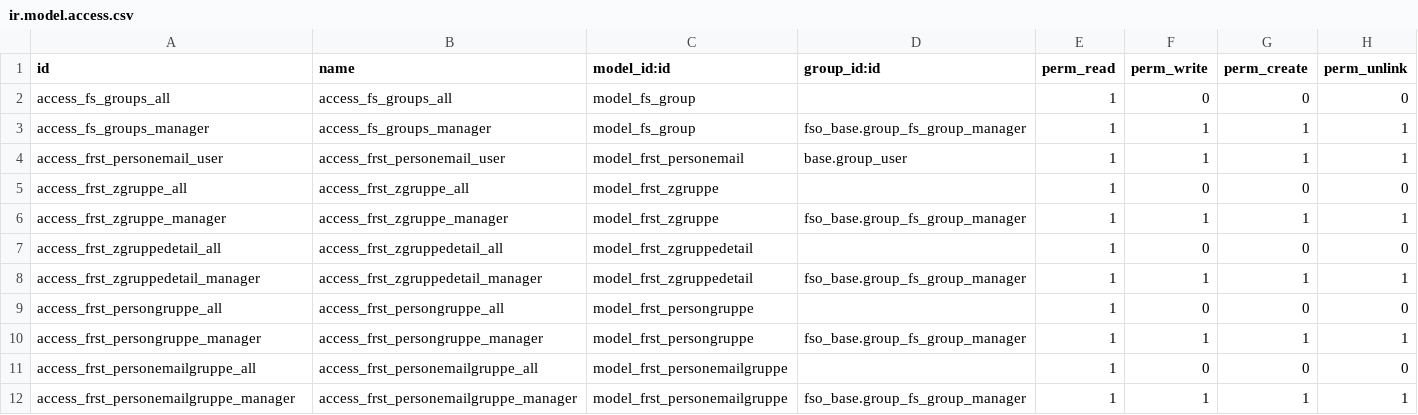
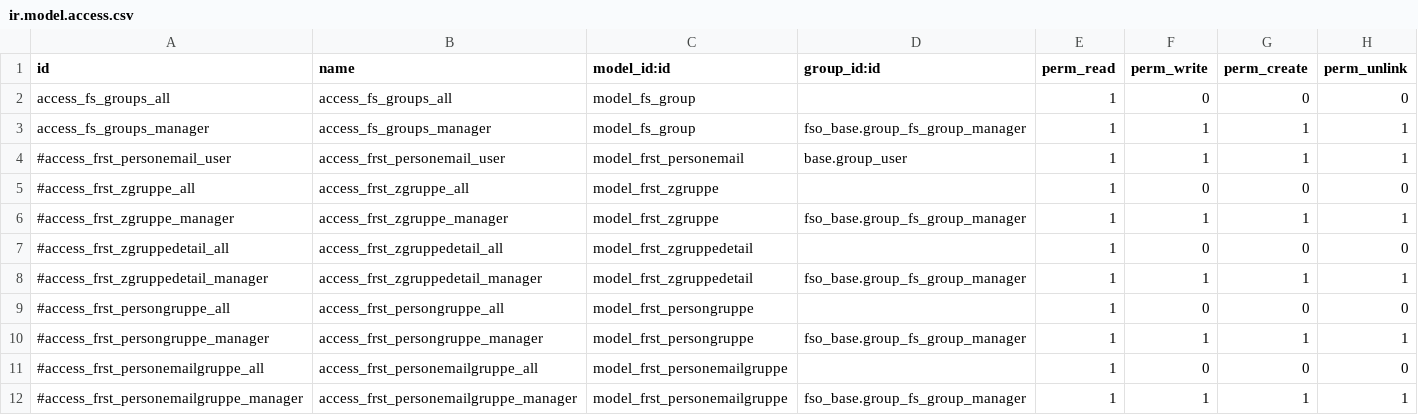
Before and after one commit to OpenAT/online, a CSV file: addons-own/fso_base/security/ir.model.access.csv, drawn as a sheet.

Commit message:
[FIX] fso_base remove security settings for temporary disabled models e.g. for zgruppe and zgruppedetail

```diff
--- a/addons-own/fso_base/security/ir.model.access.csv
+++ b/addons-own/fso_base/security/ir.model.access.csv
@@ -3,10 +3,10 @@ access_fs_groups_all,access_fs_groups_all,model_fs_group,,1,0,0,0
 access_fs_groups_manager,access_fs_groups_manager,model_fs_group,fso_base.group_fs_group_manager,1,1,1,1
-access_frst_personemail_user,access_frst_personemail_user,model_frst_personemail,base.group_user,1,1,1,1
-access_frst_zgruppe_all,access_frst_zgruppe_all,model_frst_zgruppe,,1,0,0,0
-access_frst_zgruppe_manager,access_frst_zgruppe_manager,model_frst_zgruppe,fso_base.group_fs_group_manager,1,1,1,1
-access_frst_zgruppedetail_all,access_frst_zgruppedetail_all,model_frst_zgruppedetail,,1,0,0,0
-access_frst_zgruppedetail_manager,access_frst_zgruppedetail_manager,model_frst_zgruppedetail,fso_base.group_fs_group_manager,1,1,1,1
-access_frst_persongruppe_all,access_frst_persongruppe_all,model_frst_persongruppe,,1,0,0,0
-access_frst_persongruppe_manager,access_frst_persongruppe_manager,model_frst_persongruppe,fso_base.group_fs_group_manager,1,1,1,1
-access_frst_personemailgruppe_all,access_frst_personemailgruppe_all,model_frst_personemailgruppe,,1,0,0,0
-access_frst_personemailgruppe_manager,access_frst_personemailgruppe_manager,model_frst_personemailgruppe,fso_base.group_fs_group_manager,1,1,1,1
+#access_frst_personemail_user,access_frst_personemail_user,model_frst_personemail,base.group_user,1,1,1,1
+#access_frst_zgruppe_all,access_frst_zgruppe_all,model_frst_zgruppe,,1,0,0,0
+#access_frst_zgruppe_manager,access_frst_zgruppe_manager,model_frst_zgruppe,fso_base.group_fs_group_manager,1,1,1,1
+#access_frst_zgruppedetail_all,access_frst_zgruppedetail_all,model_frst_zgruppedetail,,1,0,0,0
+#access_frst_zgruppedetail_manager,access_frst_zgruppedetail_manager,model_frst_zgruppedetail,fso_base.group_fs_group_manager,1,1,1,1
+#access_frst_persongruppe_all,access_frst_persongruppe_all,model_frst_persongruppe,,1,0,0,0
+#access_frst_persongruppe_manager,access_frst_persongruppe_manager,model_frst_persongruppe,fso_base.group_fs_group_manager,1,1,1,1
+#access_frst_personemailgruppe_all,access_frst_personemailgruppe_all,model_frst_personemailgruppe,,1,0,0,0
+#access_frst_personemailgruppe_manager,access_frst_personemailgruppe_manager,model_frst_personemailgruppe,fso_base.group_fs_group_manager,1,1,1,1
```
